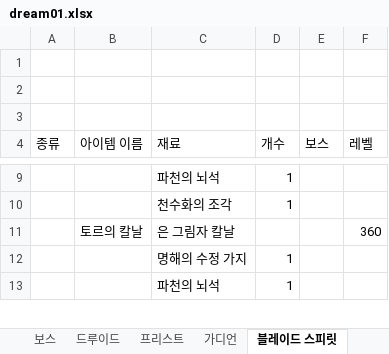
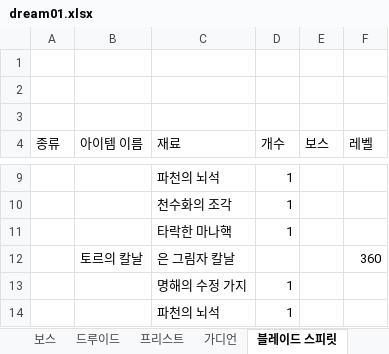
Before and after one commit to goodwin-ko/Dream-rpg, an Excel workbook: dream01.xlsx, sheet 블레이드 스피릿, drawn as a sheet; only a part is shown, gaps mark what is left out; values as stored, in another font and other column widths than the file's, no borders; the diff names each change by its address in the sheet, - before the commit and + after, or states it on an @@ line.

```diff
--- a/dream01.xlsx (sheet 블레이드 스피릿)
+++ b/dream01.xlsx (sheet 블레이드 스피릿)
+row 11:  |  | 타락한 마나핵 | 1
```
Also changed, not shown: sheet 보스, other sheet tabs, 7 other files.
